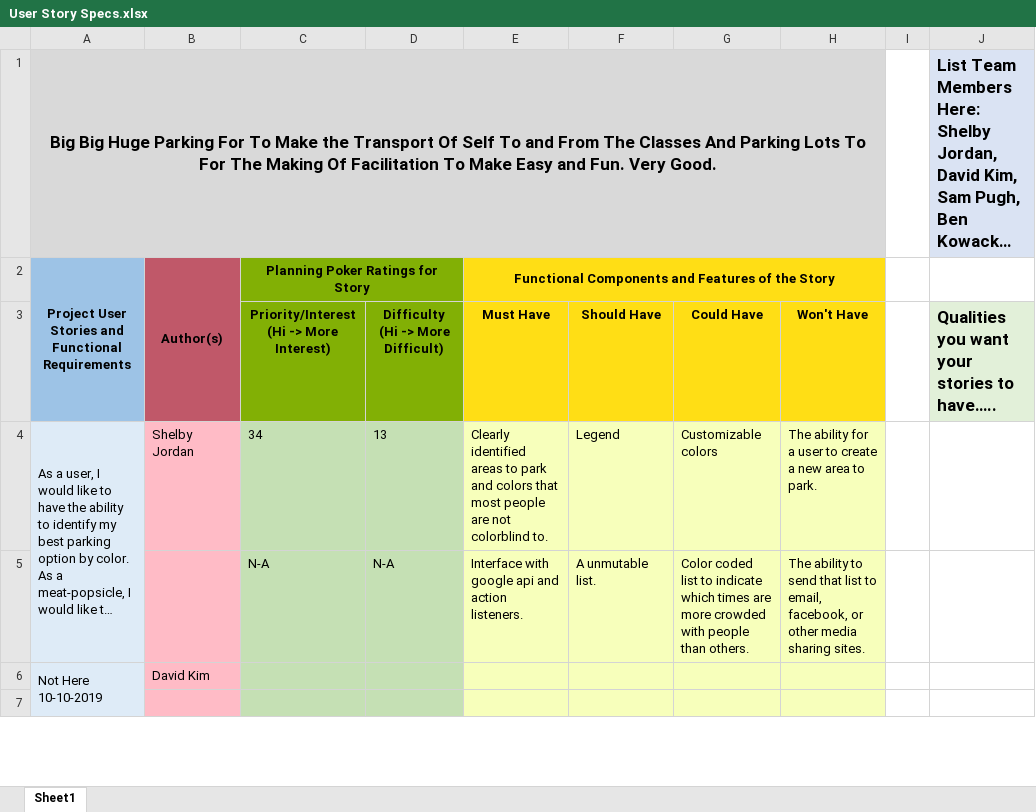
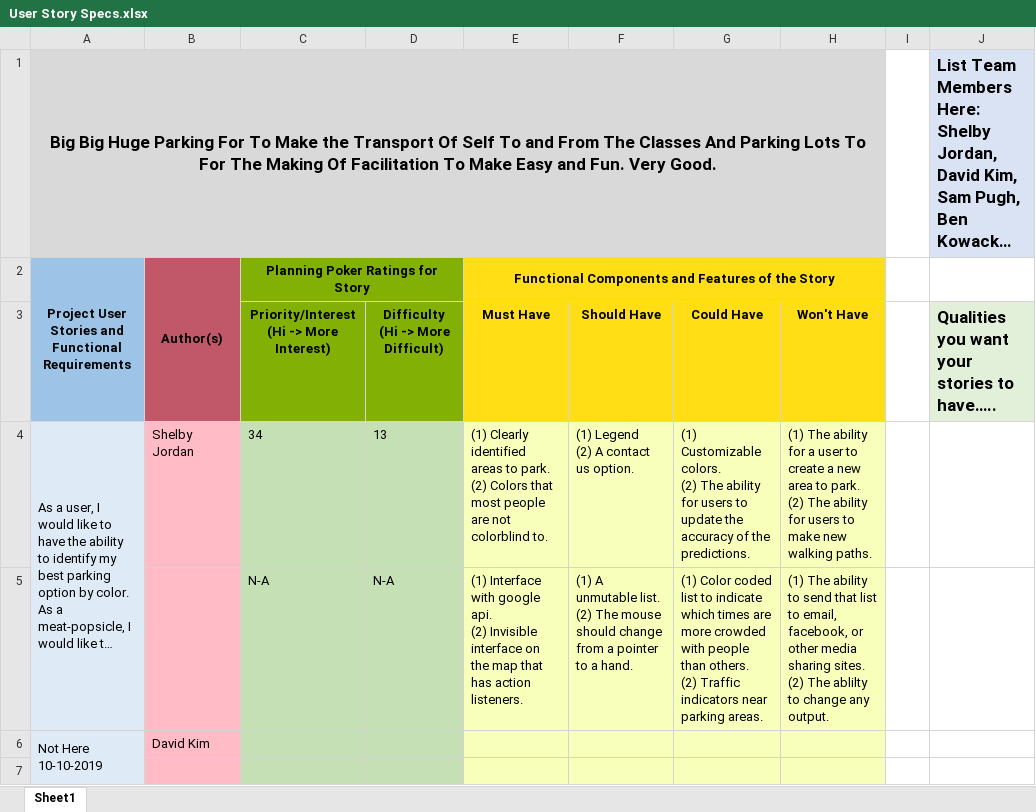
Before and after one commit to bkownacki1/CS3398-Kree-F2019, an Excel workbook: Assignments/Assignment_9/User Story Specs.xlsx, sheet Sheet1, drawn as a sheet; only a part is shown; long unchanged cells end in …; values as stored, in another font and other column widths than the file's, no borders; ↵ is a line break in a cell; the diff names each change by its address in the sheet, - before the commit and + after, or states it on an @@ line.

Commit message:
adding shelby and sam input for user stories. Assignments 9 and 10

```diff
--- a/Assignments/Assignment_9/User Story Specs.xlsx (sheet Sheet1)
+++ b/Assignments/Assignment_9/User Story Specs.xlsx (sheet Sheet1)
-E4: Clearly identified areas to park and colors that most…
+E4: (1) Clearly identified areas to park. ↵ (2) Colors that most…
-F4: Legend
+F4: (1) Legend ↵ (2) A contact us option.
-G4: Customizable colors
+G4: (1) Customizable colors. ↵ (2) The ability for users to update the accuracy of the predictions.
-H4: The ability for a user to create a new area to park.
+H4: (1) The ability for a user to create a new area to park. ↵ (2) The ability for users to make new walking paths.
-E5: Interface with google api and action listeners.
+E5: (1) Interface with google api. ↵ (2) Invisible interface on the map that has action listeners.
-F5: A unmutable list.
+F5: (1) A unmutable list. ↵ (2) The mouse should change from a pointer to a hand.
-G5: Color coded list to indicate which times are more crowded with people than others.
+G5: (1) Color coded list to indicate which times are more crowded with people than others. ↵ (2) Traffic indicators near parking areas.
-H5: The ability to send that list to email, facebook, or other media sharing sites.
+H5: (1) The ability to send that list to email, facebook, or other media sharing sites. ↵ (2) The ablilty to change any output.
```
